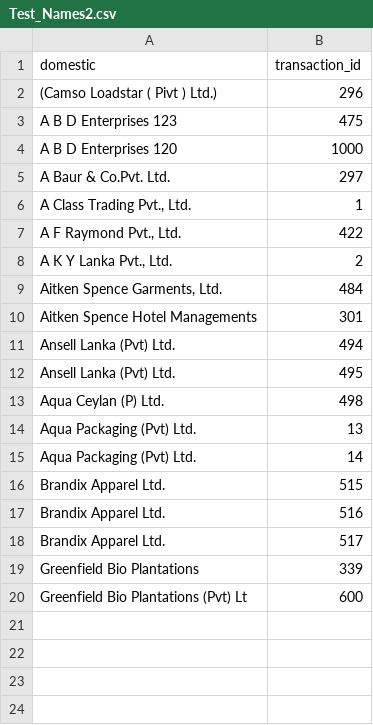
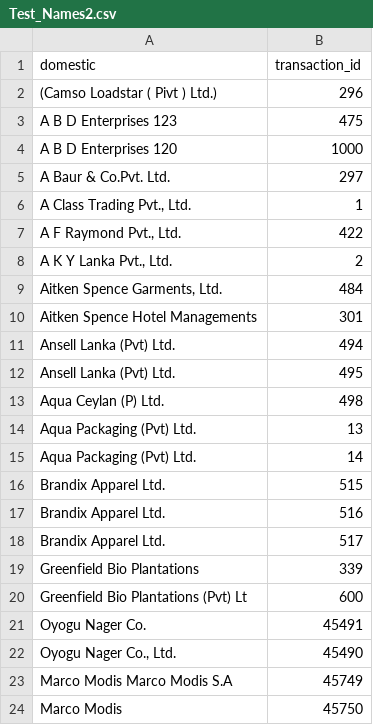
Before and after one commit to recalderamirez/WBtest, a CSV file: Test_Names2.csv, drawn as a sheet.

Commit message:
Add files via upload

```diff
--- a/Test_Names2.csv
+++ b/Test_Names2.csv
@@ -20 +20,5 @@ Greenfield Bio Plantations,339
 Greenfield Bio Plantations (Pvt) Lt,600
+Oyogu Nager Co.,45491
+"Oyogu Nager Co., Ltd.",45490
+Marco Modis Marco Modis S.A,45749
+Marco Modis ,45750
```
